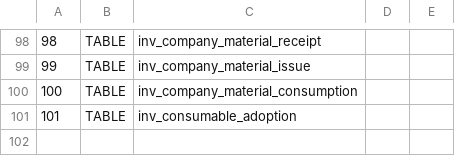
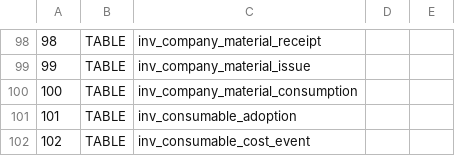
Before and after one commit to sxliuchen-hash/zhubao-ERP, a TSV file: backend/src/main/resources/db/mysql/upgrade-probes.tsv, drawn as a sheet; only a part is shown, gaps mark what is left out; the diff names each change by its address in the sheet, - before the commit and + after, or states it on an @@ line.

```diff
--- a/backend/src/main/resources/db/mysql/upgrade-probes.tsv
+++ b/backend/src/main/resources/db/mysql/upgrade-probes.tsv
+row 102: 102 | TABLE | inv_consumable_cost_event
```
Also changed, not shown: 11 other files.
